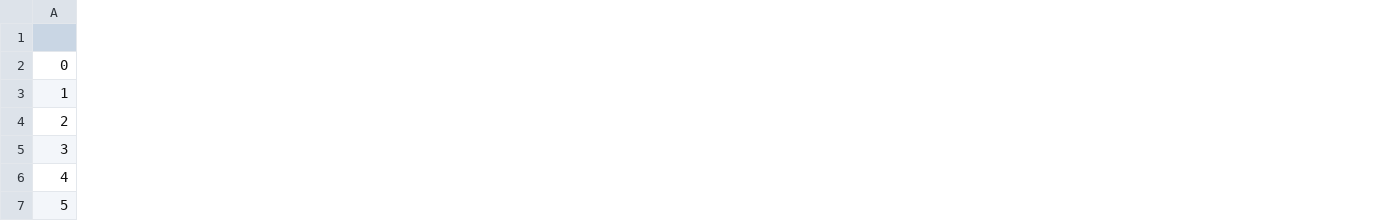
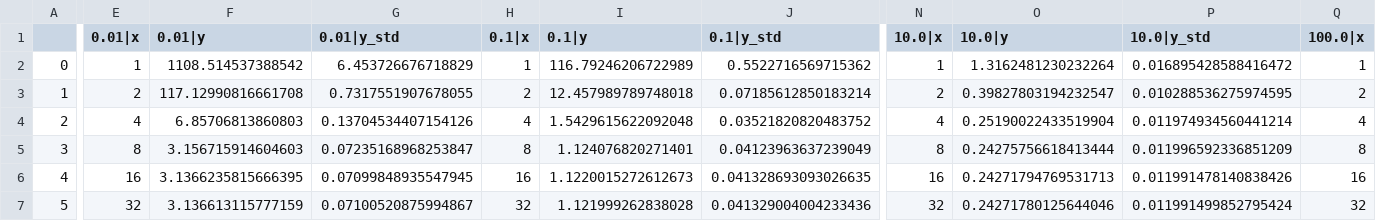
Before and after one commit to JianGoForIt/lp_rffs, a CSV file: paper/data_for_plot/theory_fixed_n_feat.csv, drawn as a sheet; only a part is shown, gaps mark what is left out; the diff covers the shown part only; the diff names each change by its address in the sheet, - before the commit and + after, or states it on an @@ line.

```diff
--- a/paper/data_for_plot/theory_fixed_n_feat.csv
+++ b/paper/data_for_plot/theory_fixed_n_feat.csv
+column E (0.01|x), rows 2-7: 1 | 2 | 4 | 8 | 16 | 32
+column F (0.01|y), rows 2-7: 1108.514537388542 | 117.12990816661708 | 6.85706813860803 | 3.156715914604603 | 3.1366235815666395 | 3.136613115777159
+column G (0.01|y_std), rows 2-7: 6.453726676718829 | 0.7317551907678055 | 0.13704534407154126 | 0.07235168968253847 | 0.07099848935547945 | 0.07100520875994867
+column H (0.1|x), rows 2-7: 1 | 2 | 4 | 8 | 16 | 32
+column I (0.1|y), rows 2-7: 116.79246206722989 | 12.457989789748018 | 1.5429615622092048 | 1.124076820271401 | 1.1220015272612673 | 1.121999262838028
+column J (0.1|y_std), rows 2-7: 0.5522716569715362 | 0.07185612850183214 | 0.03521820820483752 | 0.04123963637239049 | 0.041328693093026635 | 0.041329004004233436
+column N (10.0|x), rows 2-7: 1 | 2 | 4 | 8 | 16 | 32
+column O (10.0|y), rows 2-7: 1.3162481230232264 | 0.39827803194232547 | 0.25190022433519904 | 0.24275756618413444 | 0.24271794769531713 | 0.24271780125644046
+column P (10.0|y_std), rows 2-7: 0.016895428588416472 | 0.010288536275974595 | 0.011974934560441214 | 0.011996592336851209 | 0.011991478140838426 | 0.011991499852795424
+column Q (100.0|x), rows 2-7: 1 | 2 | 4 | 8 | 16 | 32
```
Also changed, not shown: 2 added columns elsewhere in this file, paper/data_for_plot/timit_error_vs_n_feat_lm_halp.csv, 8 other files.
